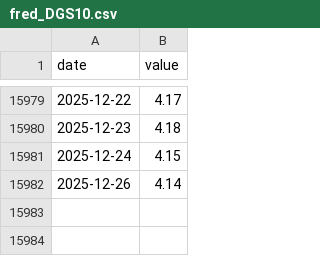
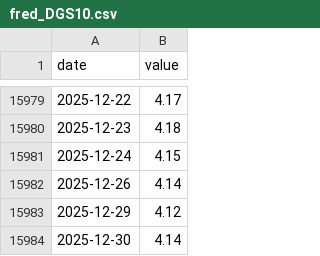
Before and after one commit to kfix97/FRED-parse-test, a CSV file: cache/fred_DGS10.csv, drawn as a sheet; only a part is shown, gaps mark what is left out; the diff names each change by its address in the sheet, - before the commit and + after, or states it on an @@ line.

```diff
--- a/cache/fred_DGS10.csv
+++ b/cache/fred_DGS10.csv
+row 15983: 2025-12-29 | 4.12
+row 15984: 2025-12-30 | 4.14
```
Also changed, not shown: 4 other files.
